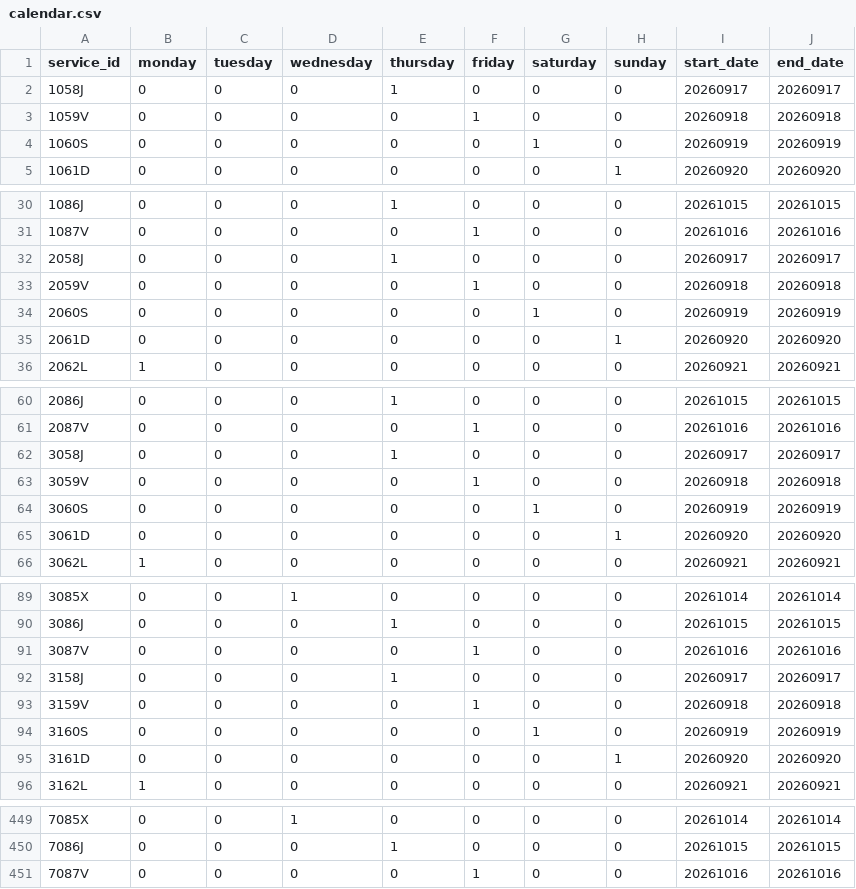
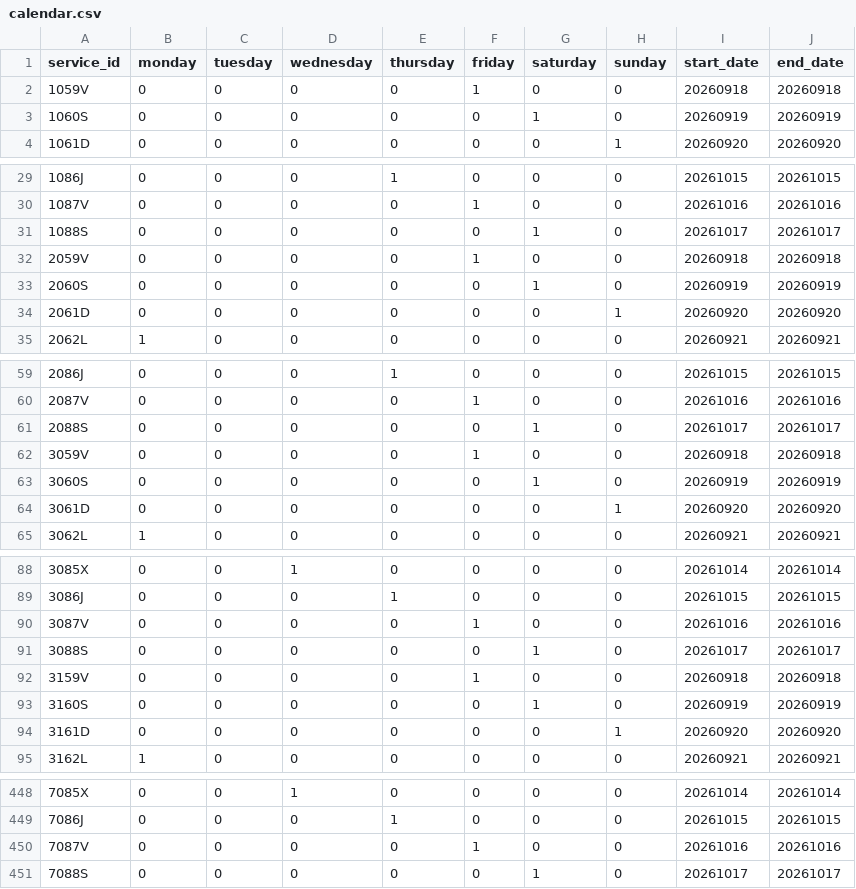
Before and after one commit to WireNext/cercaniasgtfs, a CSV file: data_csv/calendar.csv, drawn as a sheet; only a part is shown, gaps mark what is left out; the diff covers the shown part only.

```diff
--- a/data_csv/calendar.csv
+++ b/data_csv/calendar.csv
@@ -1,3 +1,2 @@
 service_id,monday,tuesday,wednesday,thursday,friday,saturday,sunday,start_date,end_date
-1058J,0,0,0,1,0,0,0,20260917,20260917
 1059V,0,0,0,0,1,0,0,20260918,20260918
@@ -31,3 +30,3 @@ service_id,monday,tuesday,wednesday,thursday,friday,saturday,sunday,start_date,e
 1087V,0,0,0,0,1,0,0,20261016,20261016
-2058J,0,0,0,1,0,0,0,20260917,20260917
+1088S,0,0,0,0,0,1,0,20261017,20261017
 2059V,0,0,0,0,1,0,0,20260918,20260918
@@ -61,3 +60,3 @@ service_id,monday,tuesday,wednesday,thursday,friday,saturday,sunday,start_date,e
 2087V,0,0,0,0,1,0,0,20261016,20261016
-3058J,0,0,0,1,0,0,0,20260917,20260917
+2088S,0,0,0,0,0,1,0,20261017,20261017
 3059V,0,0,0,0,1,0,0,20260918,20260918
@@ -91,3 +90,3 @@ service_id,monday,tuesday,wednesday,thursday,friday,saturday,sunday,start_date,e
 3087V,0,0,0,0,1,0,0,20261016,20261016
-3158J,0,0,0,1,0,0,0,20260917,20260917
+3088S,0,0,0,0,0,1,0,20261017,20261017
 3159V,0,0,0,0,1,0,0,20260918,20260918
@@ -451 +450,2 @@ service_id,monday,tuesday,wednesday,thursday,friday,saturday,sunday,start_date,e
 7087V,0,0,0,0,1,0,0,20261016,20261016
+7088S,0,0,0,0,0,1,0,20261017,20261017
```
Also changed, not shown: 59 edited cells elsewhere in this file, data_csv/routes.csv.
